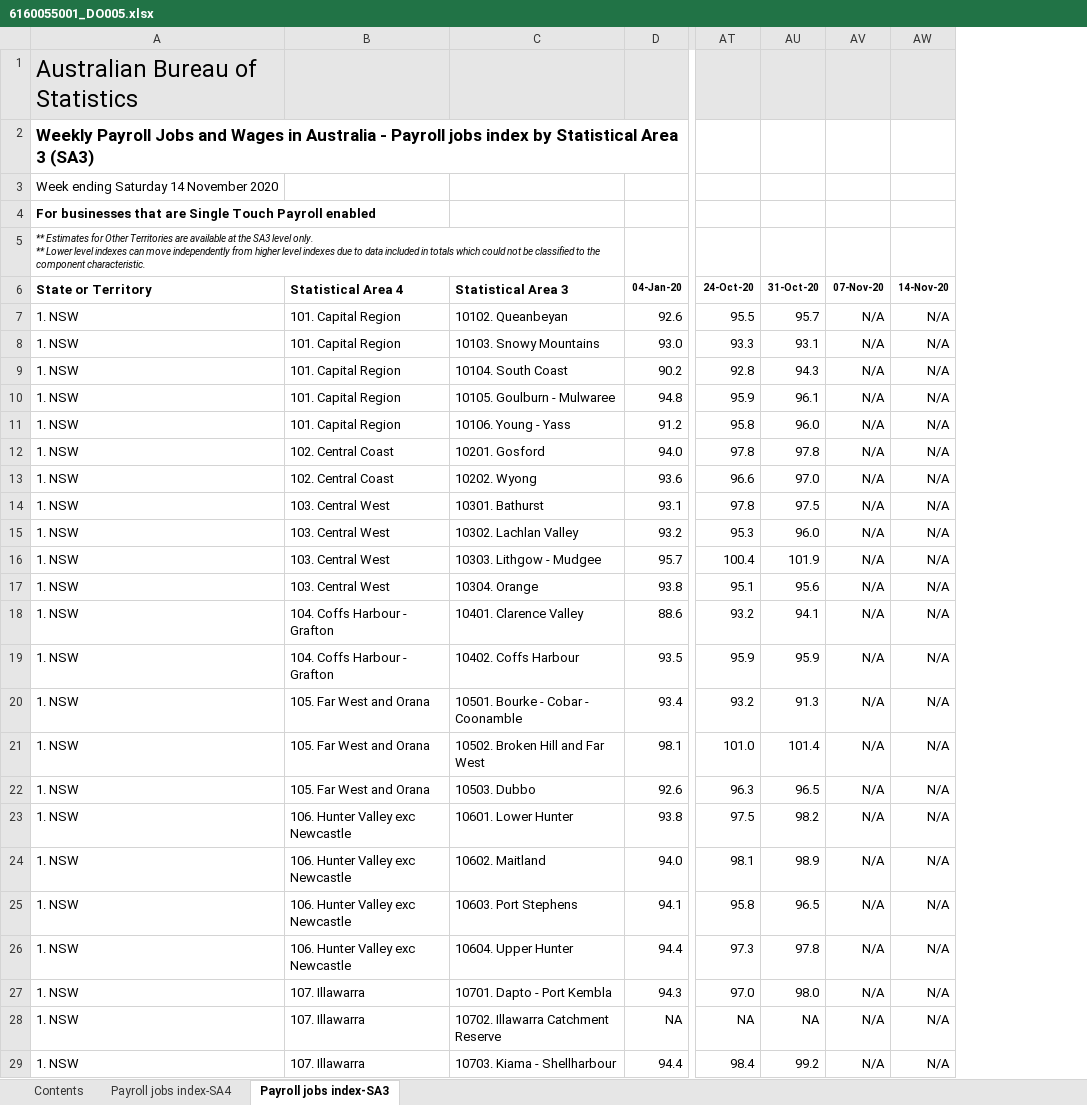
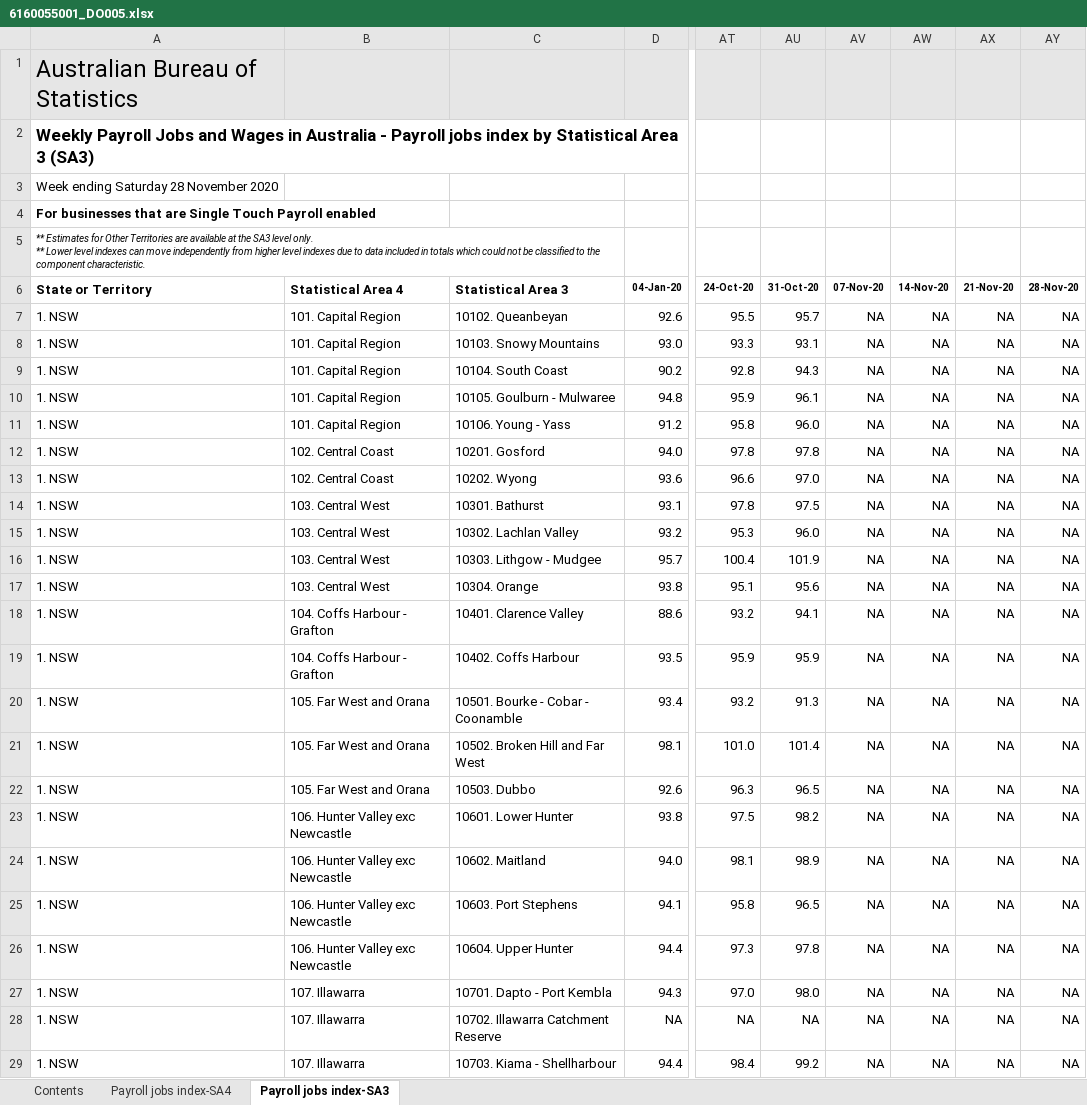
Before and after one commit to grattan/macro_dashboard_data, an Excel workbook: data-raw/abs/payrolls/6160055001_DO005.xlsx, sheet Payroll jobs index-SA3, drawn as a sheet; only a part is shown, gaps mark what is left out; values as stored, in another font and other column widths than the file's, no borders; charts and pictures not drawn; the diff covers the shown part only; the diff names each change by its address in the sheet, - before the commit and + after, or states it on an @@ line.

Commit message:
refreshing data

```diff
--- a/data-raw/abs/payrolls/6160055001_DO005.xlsx (sheet Payroll jobs index-SA3)
+++ b/data-raw/abs/payrolls/6160055001_DO005.xlsx (sheet Payroll jobs index-SA3)
+column AX (21-Nov-20), rows 7-29: all NA
+column AY (28-Nov-20), rows 7-29: all NA
-A3 (State or Territory): Week ending Saturday 14 November 2020
+A3 (State or Territory): Week ending Saturday 28 November 2020
-AV7:AV29 (07-Nov-20): N/A
+AV7:AV29 (07-Nov-20): NA
-AW7:AW29 (14-Nov-20): N/A
+AW7:AW29 (14-Nov-20): NA
```
Also changed, not shown: 634 edited cells elsewhere in this sheet, sheet Payroll jobs index-SA4, sheet Contents, data-raw/abs/payrolls/6160055001_DO006.xlsx, data-raw/abs/payrolls/6160055001_DO007.xlsx, 20 other files.
